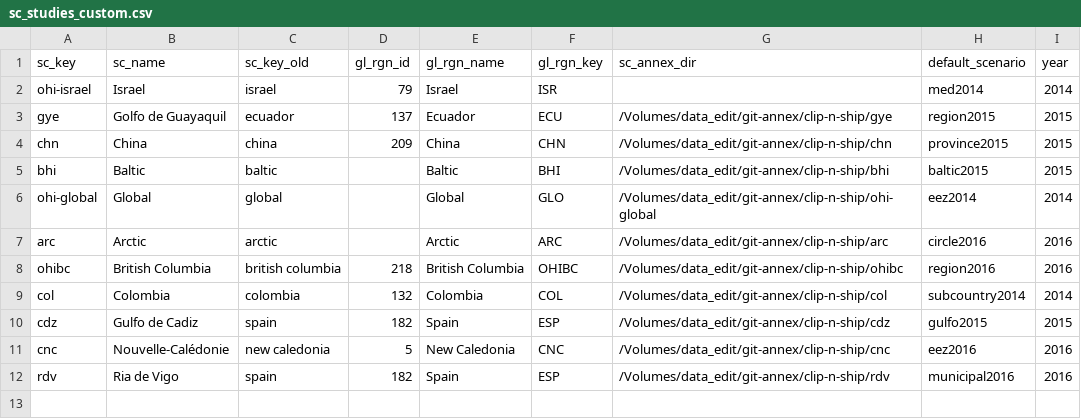
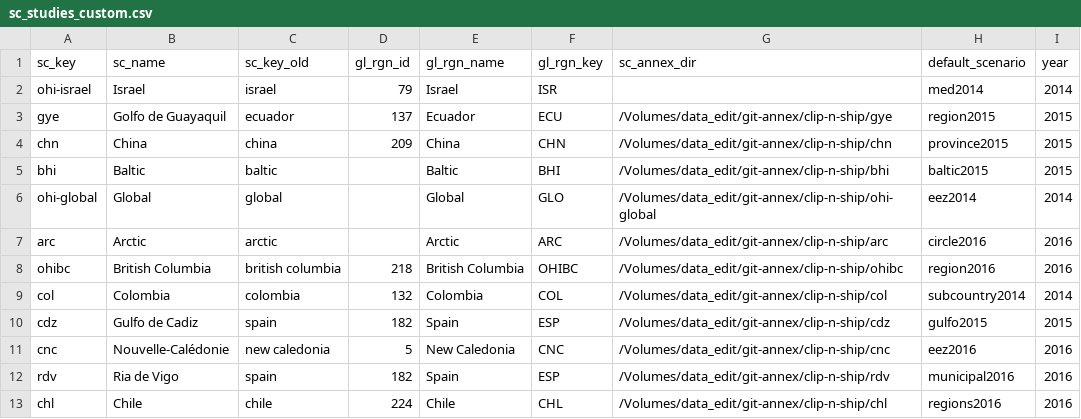
Before and after one commit to OHI-Science/ohi-webapps, a CSV file: custom/sc_studies_custom.csv, drawn as a sheet.

```diff
--- a/custom/sc_studies_custom.csv
+++ b/custom/sc_studies_custom.csv
@@ -12 +12,2 @@ cnc,Nouvelle-Calédonie,new caledonia,5,New Caledonia,CNC,/Volumes/data_edit/git
 rdv,Ria de Vigo,spain,182,Spain,ESP,/Volumes/data_edit/git-annex/clip-n-ship/rdv,municipal2016,2016
+chl,Chile,chile,224,Chile,CHL,/Volumes/data_edit/git-annex/clip-n-ship/chl,regions2016,2016
```
Also changed, not shown: 2 other files.
